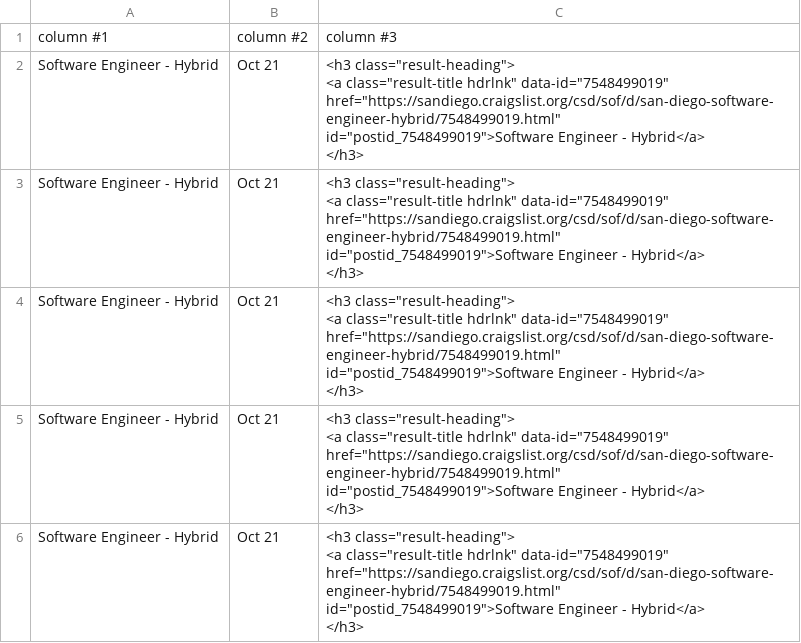
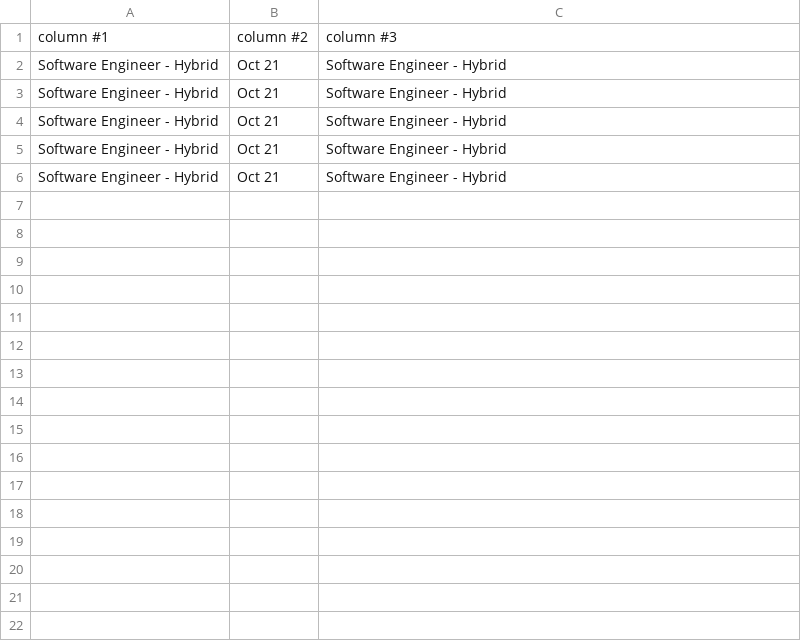
Before and after one commit to jamie082/web_scraper_craigslist, a CSV file: cl-jobs.csv, drawn as a sheet.

```diff
--- a/cl-jobs.csv
+++ b/cl-jobs.csv
@@ -1,16 +1,6 @@
 column #1,column #2,column #3
-Software Engineer - Hybrid,Oct 21,"<h3 class=""result-heading"">
-<a class=""result-title hdrlnk"" data-id=""7548499019"" href=""https://sandiego.craigslist.org/csd/sof/d/san-diego-software-engineer-hybrid/7548499019.html"" id=""postid_7548499019"">Software Engineer - Hybrid</a>
-</h3>"
-Software Engineer - Hybrid,Oct 21,"<h3 class=""result-heading"">
-<a class=""result-title hdrlnk"" data-id=""7548499019"" href=""https://sandiego.craigslist.org/csd/sof/d/san-diego-software-engineer-hybrid/7548499019.html"" id=""postid_7548499019"">Software Engineer - Hybrid</a>
-</h3>"
-Software Engineer - Hybrid,Oct 21,"<h3 class=""result-heading"">
-<a class=""result-title hdrlnk"" data-id=""7548499019"" href=""https://sandiego.craigslist.org/csd/sof/d/san-diego-software-engineer-hybrid/7548499019.html"" id=""postid_7548499019"">Software Engineer - Hybrid</a>
-</h3>"
-Software Engineer - Hybrid,Oct 21,"<h3 class=""result-heading"">
-<a class=""result-title hdrlnk"" data-id=""7548499019"" href=""https://sandiego.craigslist.org/csd/sof/d/san-diego-software-engineer-hybrid/7548499019.html"" id=""postid_7548499019"">Software Engineer - Hybrid</a>
-</h3>"
-Software Engineer - Hybrid,Oct 21,"<h3 class=""result-heading"">
-<a class=""result-title hdrlnk"" data-id=""7548499019"" href=""https://sandiego.craigslist.org/csd/sof/d/san-diego-software-engineer-hybrid/7548499019.html"" id=""postid_7548499019"">Software Engineer - Hybrid</a>
-</h3>"
+Software Engineer - Hybrid,Oct 21,Software Engineer - Hybrid
+Software Engineer - Hybrid,Oct 21,Software Engineer - Hybrid
+Software Engineer - Hybrid,Oct 21,Software Engineer - Hybrid
+Software Engineer - Hybrid,Oct 21,Software Engineer - Hybrid
+Software Engineer - Hybrid,Oct 21,Software Engineer - Hybrid
```
Also changed, not shown: 1 other file.
